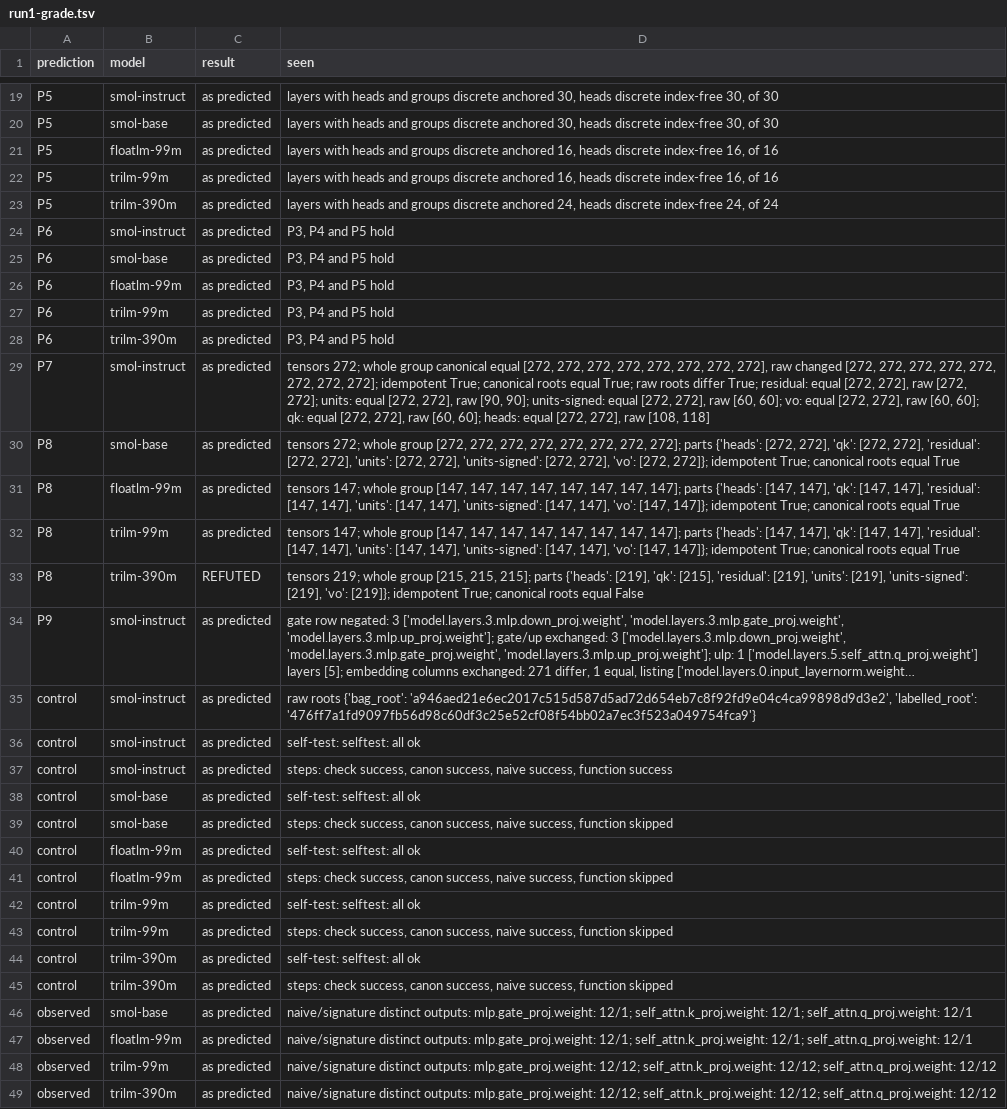
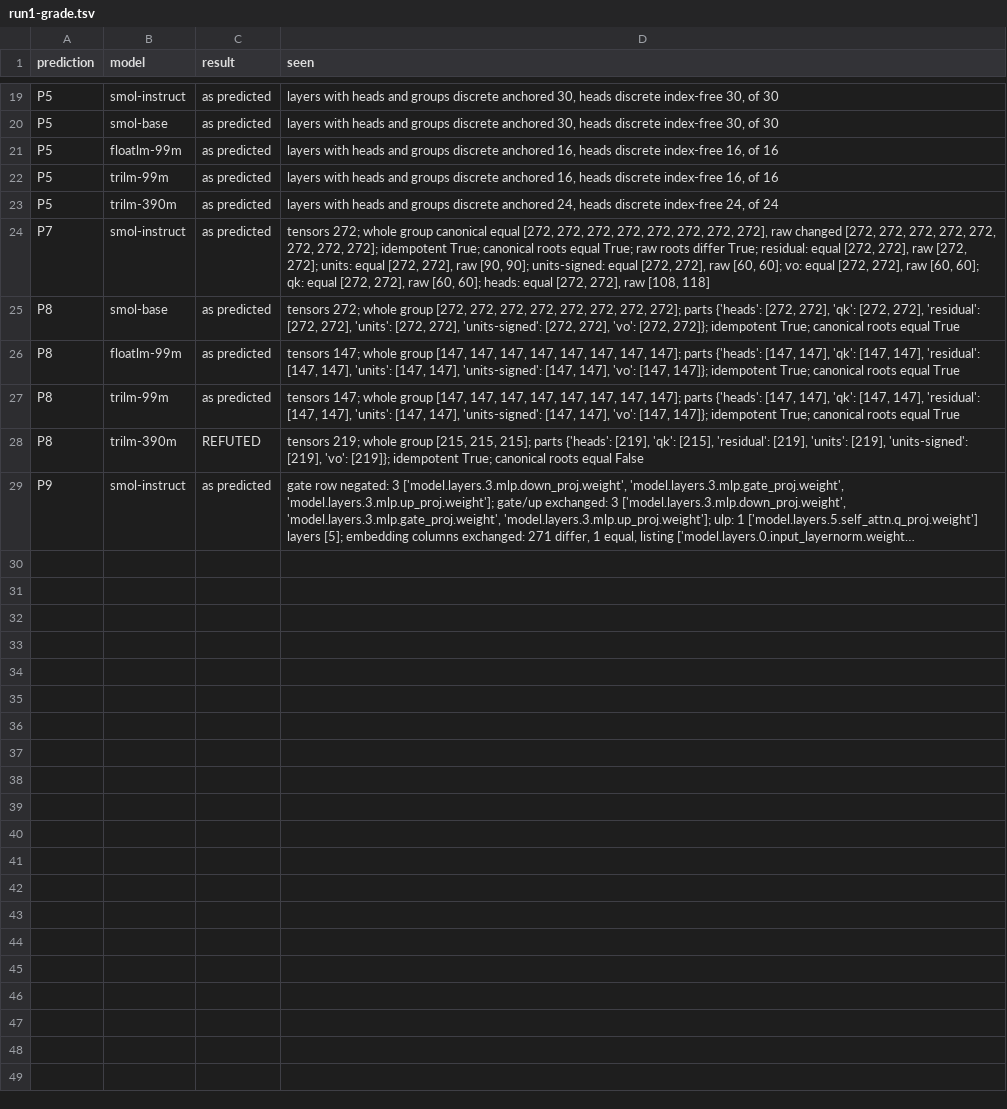
Before and after one commit to metavacua/lm-normal-form, a TSV file: docs/batches/0013/run1-grade.tsv, drawn as a sheet; only a part is shown, gaps mark what is left out; long unchanged cells end in …; the diff names each change by its address in the sheet, - before the commit and + after, or states it on an @@ line.

```diff
--- a/docs/batches/0013/run1-grade.tsv
+++ b/docs/batches/0013/run1-grade.tsv
-row 24: P6 | smol-instruct | as predicted | P3, P4 and P5 hold
-row 25: P6 | smol-base | as predicted | P3, P4 and P5 hold
-row 26: P6 | floatlm-99m | as predicted | P3, P4 and P5 hold
-row 27: P6 | trilm-99m | as predicted | P3, P4 and P5 hold
-row 28: P6 | trilm-390m | as predicted | P3, P4 and P5 hold
-row 35: control | smol-instruct | as predicted | raw roots {'bag_root': 'a946aed21e6ec2017c515d587d5ad72d654eb7c8f92fd9e04c4ca99898d9d3e2', 'labelled_root': '476ff7a1fd9097fb56d98c60df3c25e52cf08f54bb02a7ec3f523a049754fca9'}
-row 36: control | smol-instruct | as predicted | self-test: selftest: all ok
-row 37: control | smol-instruct | as predicted | steps: check success, canon success, naive success, function success
-row 38: control | smol-base | as predicted | self-test: selftest: all ok
-row 39: control | smol-base | as predicted | steps: check success, canon success, naive success, function skipped
-row 40: control | floatlm-99m | as predicted | self-test: selftest: all ok
-row 41: control | floatlm-99m | as predicted | steps: check success, canon success, naive success, function skipped
-row 42: control | trilm-99m | as predicted | self-test: selftest: all ok
-row 43: control | trilm-99m | as predicted | steps: check success, canon success, naive success, function skipped
-row 44: control | trilm-390m | as predicted | self-test: selftest: all ok
-row 45: control | trilm-390m | as predicted | steps: check success, canon success, naive success, function skipped
-row 46: observed | smol-base | as predicted | naive/signature distinct outputs: mlp.gate_proj.weight: 12/1; self_attn.k_proj.weight: 12/1; self_attn.q_proj.weight: 12/1
-row 47: observed | floatlm-99m | as predicted | naive/signature distinct outputs: mlp.gate_proj.weight: 12/1; self_attn.k_proj.weight: 12/1; self_attn.q_proj.weight: 12/1
-row 48: observed | trilm-99m | as predicted | naive/signature distinct outputs: mlp.gate_proj.weight: 12/12; self_attn.k_proj.weight: 12/12; self_attn.q_proj.weight: 12/12
-row 49: observed | trilm-390m | as predicted | naive/signature distinct outputs: mlp.gate_proj.weight: 12/12; self_attn.k_proj.weight: 12/12; self_attn.q_proj.weight: 12/12
```
Also changed, not shown: conformance/identity/1/expected.tsv, docs/batches/0013/run2-grade.tsv, 25 other files.
